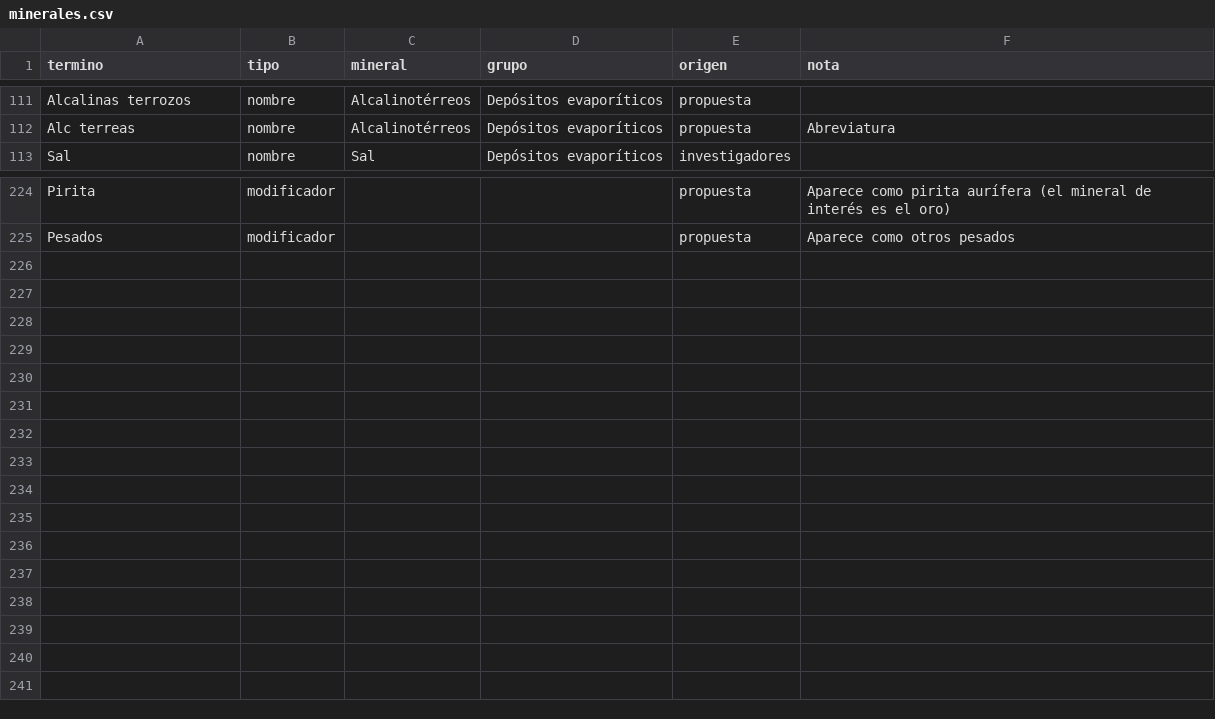
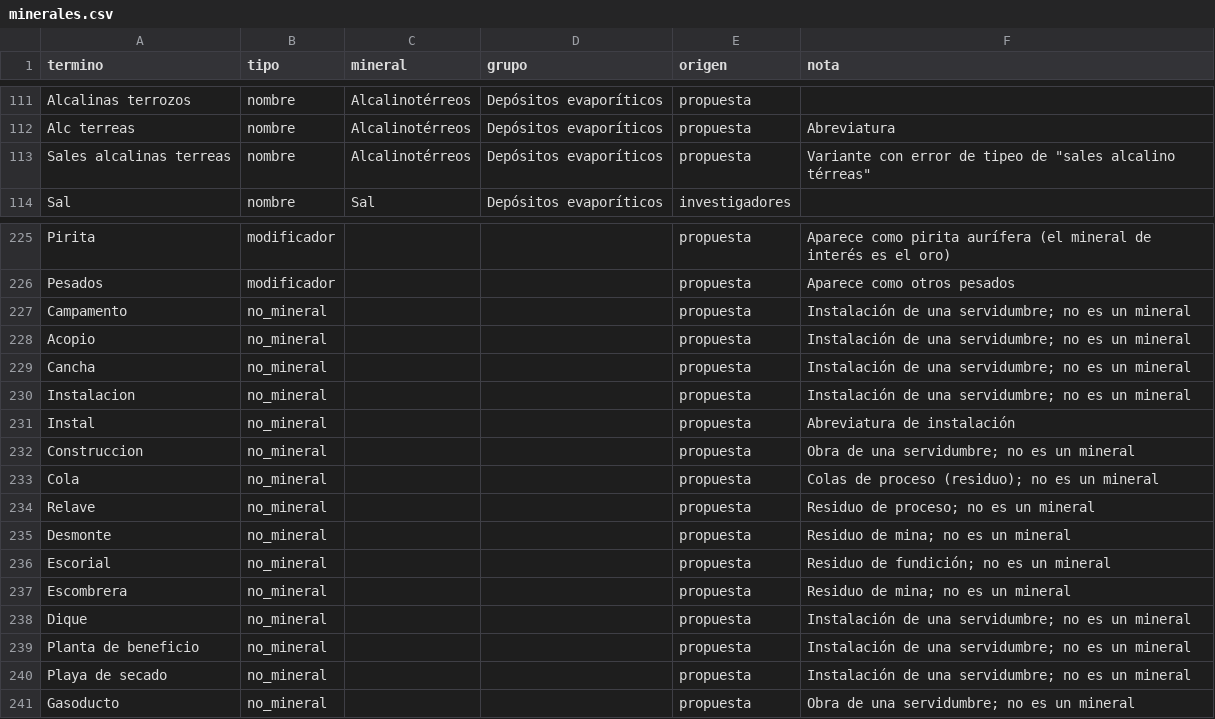
Before and after one commit to tomasvidal/catastro-litio-noa, a CSV file: diccionarios/minerales.csv, drawn as a sheet; only a part is shown, gaps mark what is left out; the diff names each change by its address in the sheet, - before the commit and + after, or states it on an @@ line.

Commit message:
feat(minerales): agregar tipo no_mineral para instalaciones
Campamentos, colas, relaves y similares de las servidumbres de
Jujuy no son minerales: ya no quedan como sin clasificar.
También se agrega la variante "sales alcalinas terreas".

```diff
--- a/diccionarios/minerales.csv
+++ b/diccionarios/minerales.csv
+row 113: Sales alcalinas terreas | nombre | Alcalinotérreos | Depósitos evaporíticos | propuesta | Variante con error de tipeo de "sales alcalino térreas"
+row 227: Campamento | no_mineral |  |  | propuesta | Instalación de una servidumbre; no es un mineral
+row 228: Acopio | no_mineral |  |  | propuesta | Instalación de una servidumbre; no es un mineral
+row 229: Cancha | no_mineral |  |  | propuesta | Instalación de una servidumbre; no es un mineral
+row 230: Instalacion | no_mineral |  |  | propuesta | Instalación de una servidumbre; no es un mineral
+row 231: Instal | no_mineral |  |  | propuesta | Abreviatura de instalación
+row 232: Construccion | no_mineral |  |  | propuesta | Obra de una servidumbre; no es un mineral
+row 233: Cola | no_mineral |  |  | propuesta | Colas de proceso (residuo); no es un mineral
+row 234: Relave | no_mineral |  |  | propuesta | Residuo de proceso; no es un mineral
+row 235: Desmonte | no_mineral |  |  | propuesta | Residuo de mina; no es un mineral
+row 236: Escorial | no_mineral |  |  | propuesta | Residuo de fundición; no es un mineral
+row 237: Escombrera | no_mineral |  |  | propuesta | Residuo de mina; no es un mineral
+row 238: Dique | no_mineral |  |  | propuesta | Instalación de una servidumbre; no es un mineral
+row 239: Planta de beneficio | no_mineral |  |  | propuesta | Instalación de una servidumbre; no es un mineral
+row 240: Playa de secado | no_mineral |  |  | propuesta | Instalación de una servidumbre; no es un mineral
+row 241: Gasoducto | no_mineral |  |  | propuesta | Obra de una servidumbre; no es un mineral
```
Also changed, not shown: 3 other files.
